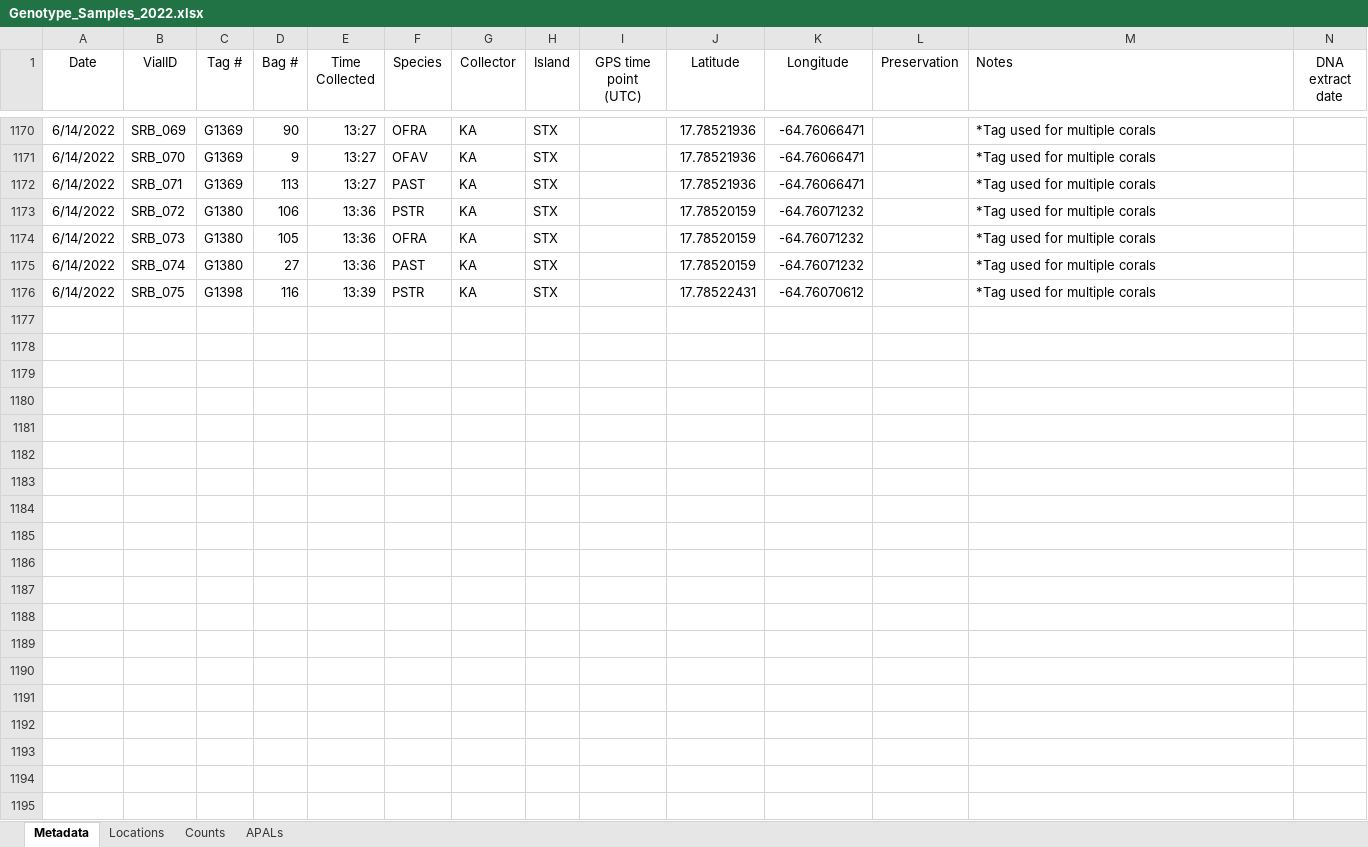
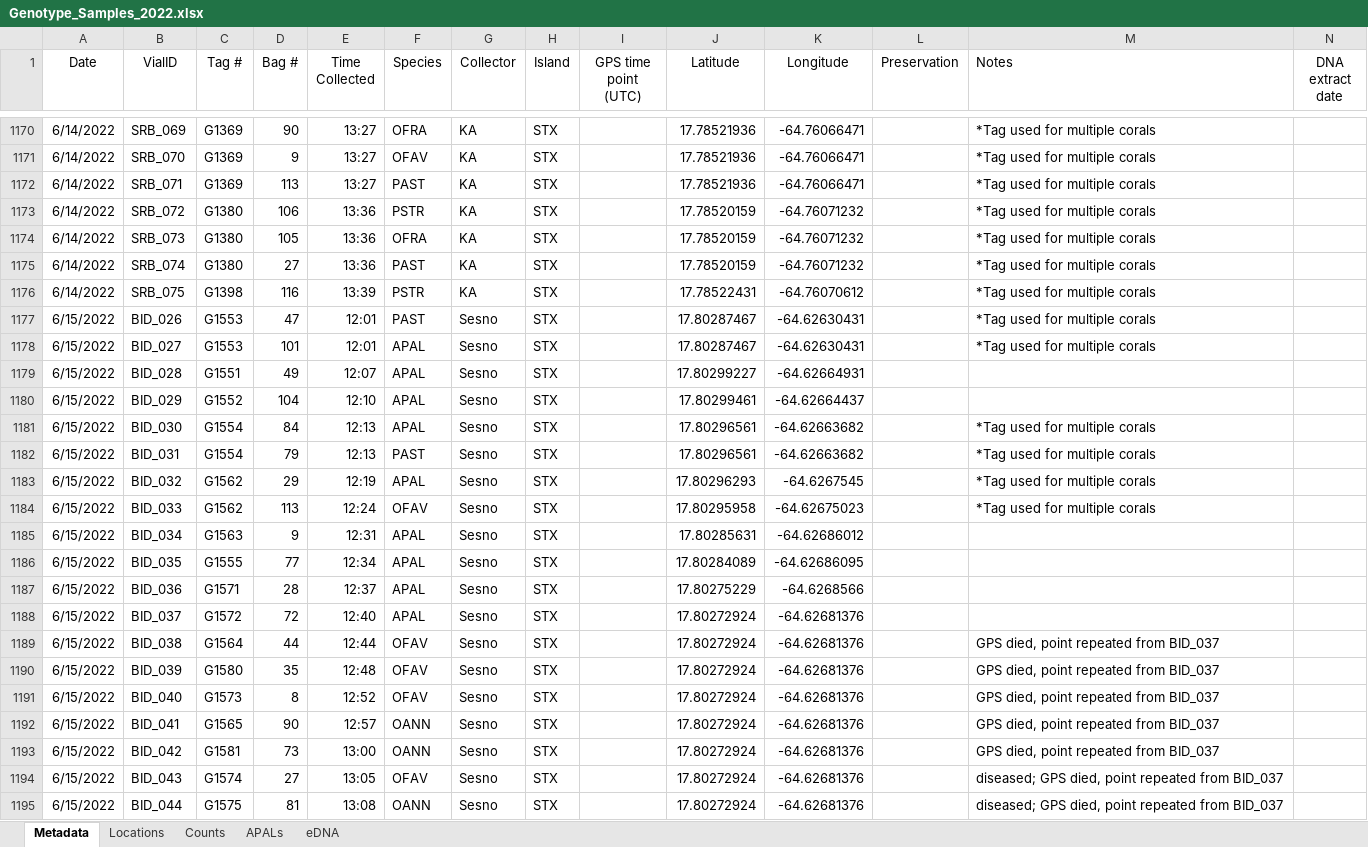
Before and after one commit to sesno/Coral-Sampling, an Excel workbook: Data/Genotype_Samples_2022.xlsx, sheet Metadata, drawn as a sheet; only a part is shown, gaps mark what is left out; values as stored, in another font and other column widths than the file's, no borders; charts and pictures not drawn; rows hold the shown columns only; the diff covers the shown part only; the diff names each change by its address in the sheet, - before the commit and + after, or states it on an @@ line.

Commit message:
Updated GPS as of 16Jun2022, Create combined table of STX21 and 22

```diff
--- a/Data/Genotype_Samples_2022.xlsx (sheet Metadata)
+++ b/Data/Genotype_Samples_2022.xlsx (sheet Metadata)
+sheet tab: eDNA
+row 1177: 6/15/2022 | BID_026 | G1553 | 47 | 12:01 | PAST | Sesno | STX |  | 17.80287467 | -64.62630431 |  | *Tag used for multiple corals
+row 1178: 6/15/2022 | BID_027 | G1553 | 101 | 12:01 | APAL | Sesno | STX |  | 17.80287467 | -64.62630431 |  | *Tag used for multiple corals
+row 1179: 6/15/2022 | BID_028 | G1551 | 49 | 12:07 | APAL | Sesno | STX |  | 17.80299227 | -64.62664931
+row 1180: 6/15/2022 | BID_029 | G1552 | 104 | 12:10 | APAL | Sesno | STX |  | 17.80299461 | -64.62664437
+row 1181: 6/15/2022 | BID_030 | G1554 | 84 | 12:13 | APAL | Sesno | STX |  | 17.80296561 | -64.62663682 |  | *Tag used for multiple corals
+row 1182: 6/15/2022 | BID_031 | G1554 | 79 | 12:13 | PAST | Sesno | STX |  | 17.80296561 | -64.62663682 |  | *Tag used for multiple corals
+row 1183: 6/15/2022 | BID_032 | G1562 | 29 | 12:19 | APAL | Sesno | STX |  | 17.80296293 | -64.6267545 |  | *Tag used for multiple corals
+row 1184: 6/15/2022 | BID_033 | G1562 | 113 | 12:24 | OFAV | Sesno | STX |  | 17.80295958 | -64.62675023 |  | *Tag used for multiple corals
+row 1185: 6/15/2022 | BID_034 | G1563 | 9 | 12:31 | APAL | Sesno | STX |  | 17.80285631 | -64.62686012
+row 1186: 6/15/2022 | BID_035 | G1555 | 77 | 12:34 | APAL | Sesno | STX |  | 17.80284089 | -64.62686095
+row 1187: 6/15/2022 | BID_036 | G1571 | 28 | 12:37 | APAL | Sesno | STX |  | 17.80275229 | -64.6268566
+row 1188: 6/15/2022 | BID_037 | G1572 | 72 | 12:40 | APAL | Sesno | STX |  | 17.80272924 | -64.62681376
+row 1189: 6/15/2022 | BID_038 | G1564 | 44 | 12:44 | OFAV | Sesno | STX |  | 17.80272924 | -64.62681376 |  | GPS died, point repeated from BID_037
+row 1190: 6/15/2022 | BID_039 | G1580 | 35 | 12:48 | OFAV | Sesno | STX |  | 17.80272924 | -64.62681376 |  | GPS died, point repeated from BID_037
+row 1191: 6/15/2022 | BID_040 | G1573 | 8 | 12:52 | OFAV | Sesno | STX |  | 17.80272924 | -64.62681376 |  | GPS died, point repeated from BID_037
+row 1192: 6/15/2022 | BID_041 | G1565 | 90 | 12:57 | OANN | Sesno | STX |  | 17.80272924 | -64.62681376 |  | GPS died, point repeated from BID_037
+row 1193: 6/15/2022 | BID_042 | G1581 | 73 | 13:00 | OANN | Sesno | STX |  | 17.80272924 | -64.62681376 |  | GPS died, point repeated from BID_037
+row 1194: 6/15/2022 | BID_043 | G1574 | 27 | 13:05 | OFAV | Sesno | STX |  | 17.80272924 | -64.62681376 |  | diseased; GPS died, point repeated from BID_037
+row 1195: 6/15/2022 | BID_044 | G1575 | 81 | 13:08 | OANN | Sesno | STX |  | 17.80272924 | -64.62681376 |  | diseased; GPS died, point repeated from BID_037
```
Also changed, not shown: 66 added rows and 50 edited cells elsewhere in this sheet, charts or pictures, 13 other files.
